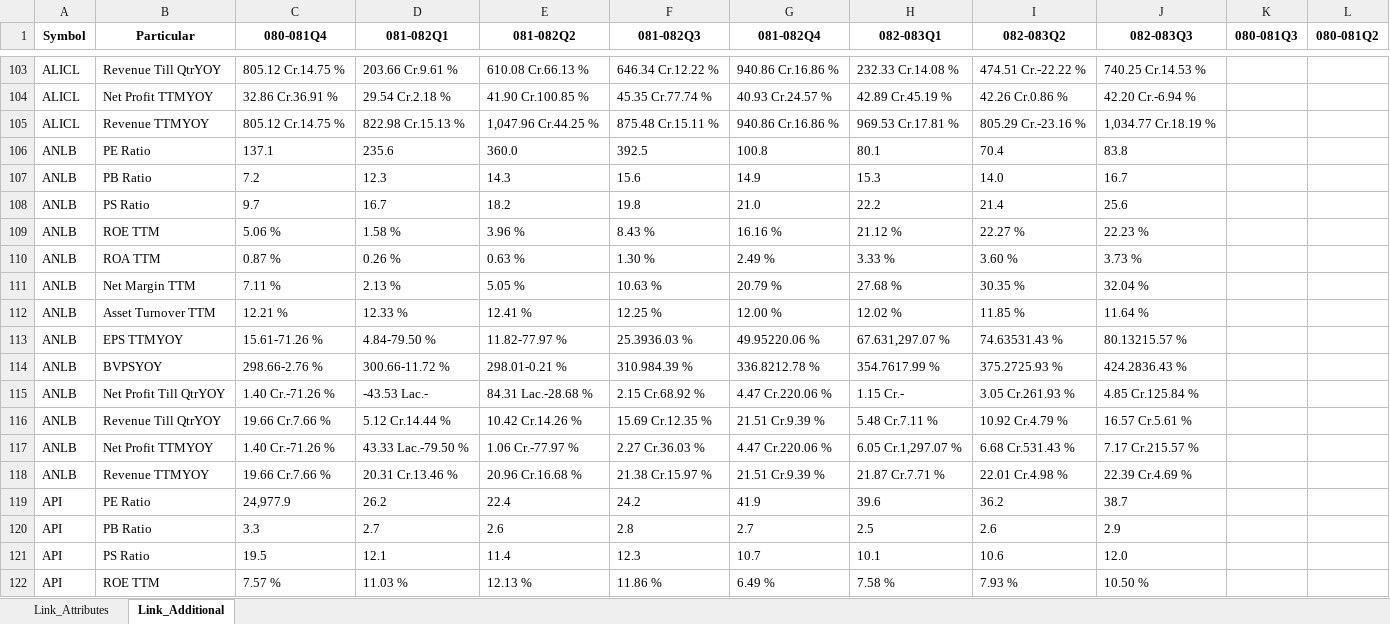
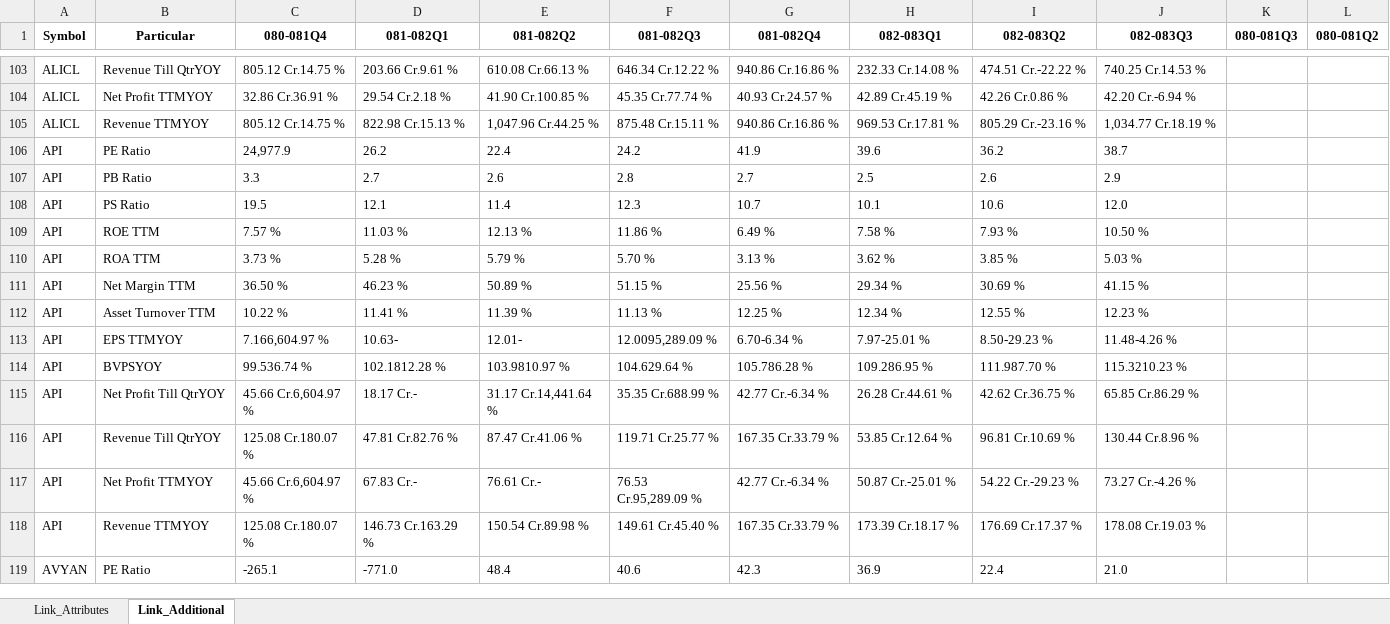
Before and after one commit to nikssspandey2000/nepsealphacrawl, an Excel workbook: nepsealpha.xlsx, sheet Link_Additional, drawn as a sheet; only a part is shown, gaps mark what is left out; the shorter side is filled out with more unchanged rows; values as stored, in another font and other column widths than the file's, no borders; the diff names each change by its address in the sheet, - before the commit and + after, or states it on an @@ line.

```diff
--- a/nepsealpha.xlsx (sheet Link_Additional)
+++ b/nepsealpha.xlsx (sheet Link_Additional)
-row 106: ANLB | PE Ratio | 137.1 | 235.6 | 360.0 | 392.5 | 100.8 | 80.1 | 70.4 | 83.8
-row 107: ANLB | PB Ratio | 7.2 | 12.3 | 14.3 | 15.6 | 14.9 | 15.3 | 14.0 | 16.7
-row 108: ANLB | PS Ratio | 9.7 | 16.7 | 18.2 | 19.8 | 21.0 | 22.2 | 21.4 | 25.6
-row 109: ANLB | ROE TTM | 5.06 % | 1.58 % | 3.96 % | 8.43 % | 16.16 % | 21.12 % | 22.27 % | 22.23 %
-row 110: ANLB | ROA TTM | 0.87 % | 0.26 % | 0.63 % | 1.30 % | 2.49 % | 3.33 % | 3.60 % | 3.73 %
-row 111: ANLB | Net Margin TTM | 7.11 % | 2.13 % | 5.05 % | 10.63 % | 20.79 % | 27.68 % | 30.35 % | 32.04 %
-row 112: ANLB | Asset Turnover TTM | 12.21 % | 12.33 % | 12.41 % | 12.25 % | 12.00 % | 12.02 % | 11.85 % | 11.64 %
-row 113: ANLB | EPS TTMYOY | 15.61-71.26 % | 4.84-79.50 % | 11.82-77.97 % | 25.3936.03 % | 49.95220.06 % | 67.631,297.07 % | 74.63531.43 % | 80.13215.57 %
-row 114: ANLB | BVPSYOY | 298.66-2.76 % | 300.66-11.72 % | 298.01-0.21 % | 310.984.39 % | 336.8212.78 % | 354.7617.99 % | 375.2725.93 % | 424.2836.43 %
-row 115: ANLB | Net Profit Till QtrYOY | 1.40 Cr.-71.26 % | -43.53 Lac.- | 84.31 Lac.-28.68 % | 2.15 Cr.68.92 % | 4.47 Cr.220.06 % | 1.15 Cr.- | 3.05 Cr.261.93 % | 4.85 Cr.125.84 %
-row 116: ANLB | Revenue Till QtrYOY | 19.66 Cr.7.66 % | 5.12 Cr.14.44 % | 10.42 Cr.14.26 % | 15.69 Cr.12.35 % | 21.51 Cr.9.39 % | 5.48 Cr.7.11 % | 10.92 Cr.4.79 % | 16.57 Cr.5.61 %
-row 117: ANLB | Net Profit TTMYOY | 1.40 Cr.-71.26 % | 43.33 Lac.-79.50 % | 1.06 Cr.-77.97 % | 2.27 Cr.36.03 % | 4.47 Cr.220.06 % | 6.05 Cr.1,297.07 % | 6.68 Cr.531.43 % | 7.17 Cr.215.57 %
-row 118: ANLB | Revenue TTMYOY | 19.66 Cr.7.66 % | 20.31 Cr.13.46 % | 20.96 Cr.16.68 % | 21.38 Cr.15.97 % | 21.51 Cr.9.39 % | 21.87 Cr.7.71 % | 22.01 Cr.4.98 % | 22.39 Cr.4.69 %
```
Also changed, not shown: sheet Link_Attributes, 4 other files.
